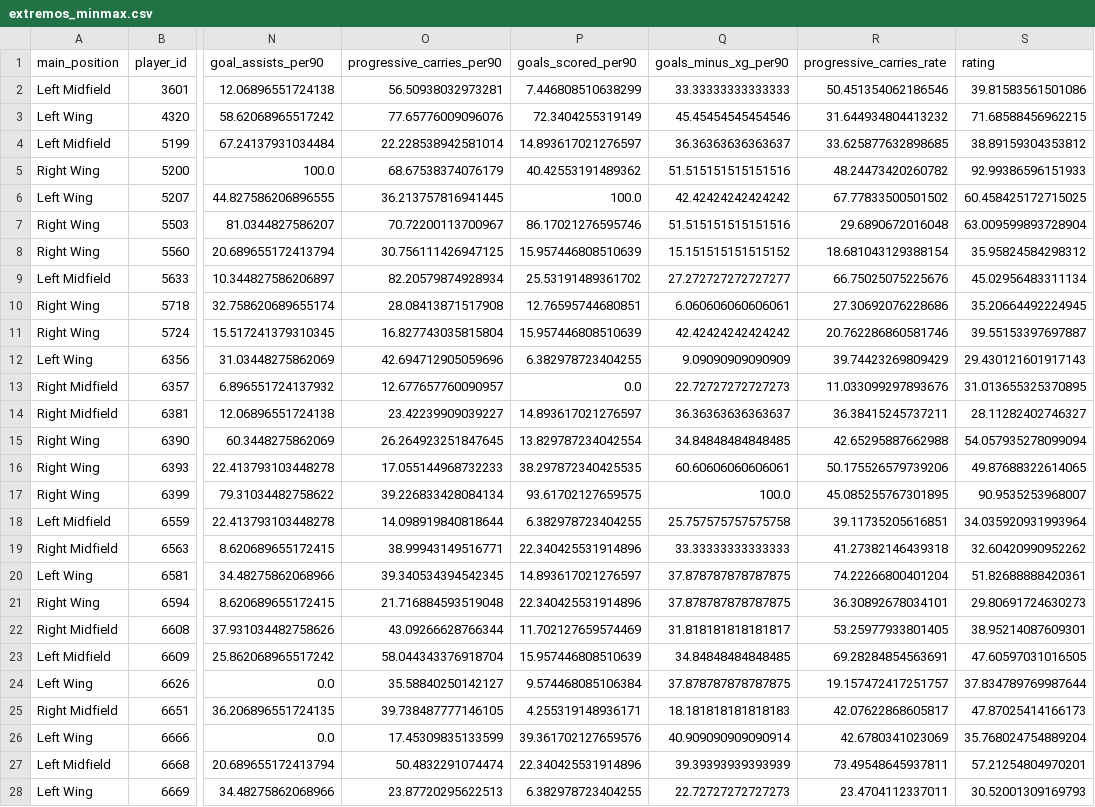
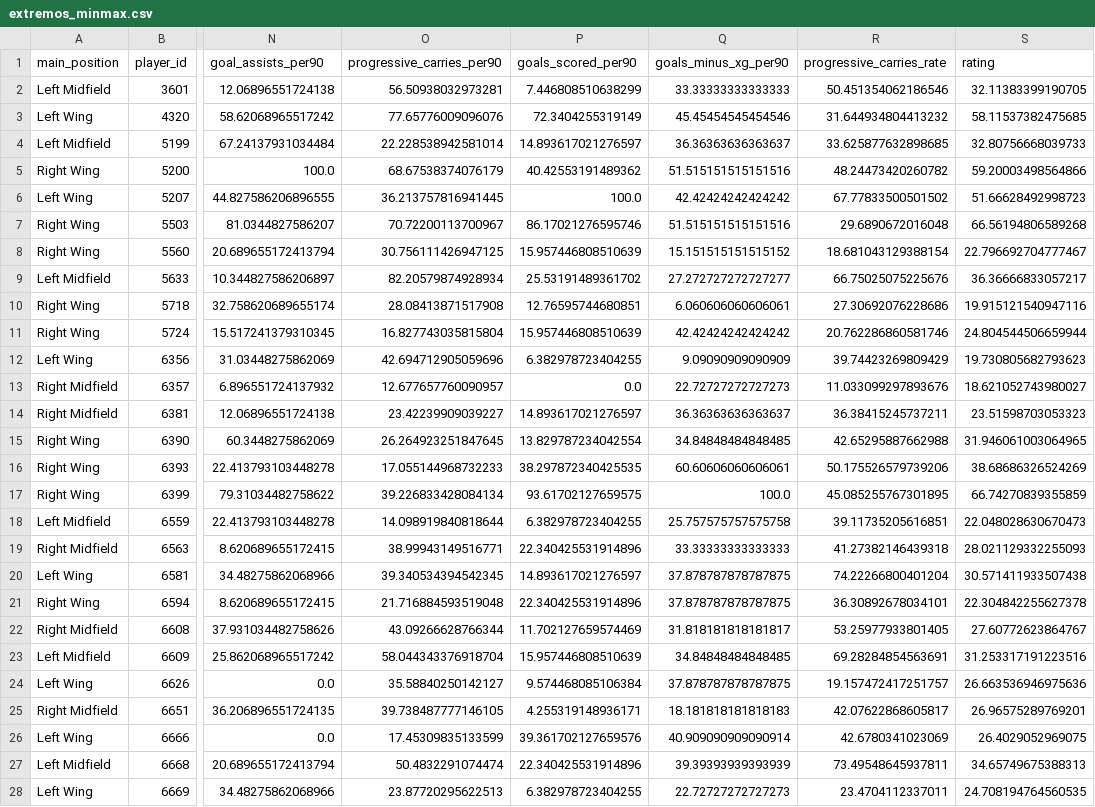
Before and after one commit to Germiprogramer/TFG-Agente-de-Scouting, a CSV file: datos/normalizaciones_posicion/minmax/extremos_minmax.csv, drawn as a sheet; only a part is shown, gaps mark what is left out; the diff covers the shown part only; the diff names each change by its address in the sheet, - before the commit and + after, or states it on an @@ line.

```diff
--- a/datos/normalizaciones_posicion/minmax/extremos_minmax.csv
+++ b/datos/normalizaciones_posicion/minmax/extremos_minmax.csv
-S2 (rating): 39.81583561501086
+S2 (rating): 32.11383399190705
-S3 (rating): 71.68588456962215
+S3 (rating): 58.11537382475685
-S4 (rating): 38.89159304353812
+S4 (rating): 32.80756668039733
-S5 (rating): 92.99386596151933
+S5 (rating): 59.20003498564866
-S6 (rating): 60.458425172715025
+S6 (rating): 51.66628492998723
-S7 (rating): 63.009599893728904
+S7 (rating): 66.56194806589268
-S8 (rating): 35.95824584298312
+S8 (rating): 22.796692704777467
-S9 (rating): 45.02956483311134
+S9 (rating): 36.36666833057217
-S10 (rating): 35.20664492224945
+S10 (rating): 19.915121540947116
-S11 (rating): 39.55153397697887
+S11 (rating): 24.804544506659944
-S12 (rating): 29.430121601917143
+S12 (rating): 19.730805682793623
-S13 (rating): 31.013655325370895
+S13 (rating): 18.621052743980027
-S14 (rating): 28.11282402746327
+S14 (rating): 23.51598703053323
-S15 (rating): 54.057935278099094
+S15 (rating): 31.946061003064965
-S16 (rating): 49.87688322614065
+S16 (rating): 38.68686326524269
-S17 (rating): 90.9535253968007
+S17 (rating): 66.74270839355859
-S18 (rating): 34.035920931993964
+S18 (rating): 22.048028630670473
-S19 (rating): 32.60420990952262
+S19 (rating): 28.021129332255093
-S20 (rating): 51.82688888420361
+S20 (rating): 30.571411933507438
-S21 (rating): 29.80691724630273
+S21 (rating): 22.304842255627378
-S22 (rating): 38.95214087609301
+S22 (rating): 27.60772623864767
-S23 (rating): 47.60597031016505
+S23 (rating): 31.253317191223516
-S24 (rating): 37.834789769987644
+S24 (rating): 26.663536946975636
-S25 (rating): 47.87025414166173
+S25 (rating): 26.96575289769201
-S26 (rating): 35.768024754889204
+S26 (rating): 26.4029052969075
-S27 (rating): 57.21254804970201
+S27 (rating): 34.65749675388313
-S28 (rating): 30.52001309169793
+S28 (rating): 24.708194764560535
```
Also changed, not shown: 172 edited cells elsewhere in this file, datos/normalizaciones_posicion/minmax/centrocampistas_defensivos_minmax.csv, datos/normalizaciones_posicion/minmax/centrocampistas_minmax.csv, 4 other files.
